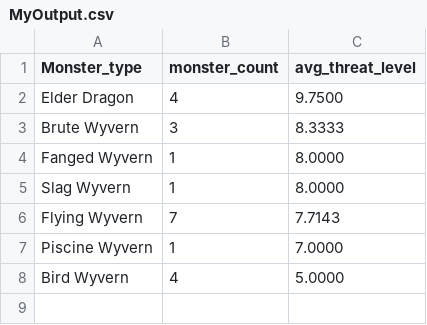
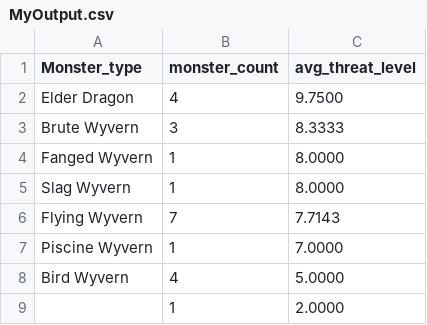
Before and after one commit to Dlowe20/Database_Assignment, a CSV file: eclipse-workspace/DB4_2024/MyOutput.csv, drawn as a sheet; the diff names each change by its address in the sheet, - before the commit and + after, or states it on an @@ line.

Commit message:
Updated the Output.csv file

```diff
--- a/eclipse-workspace/DB4_2024/MyOutput.csv
+++ b/eclipse-workspace/DB4_2024/MyOutput.csv
+row 9:  | 1 | 2.0000
```
